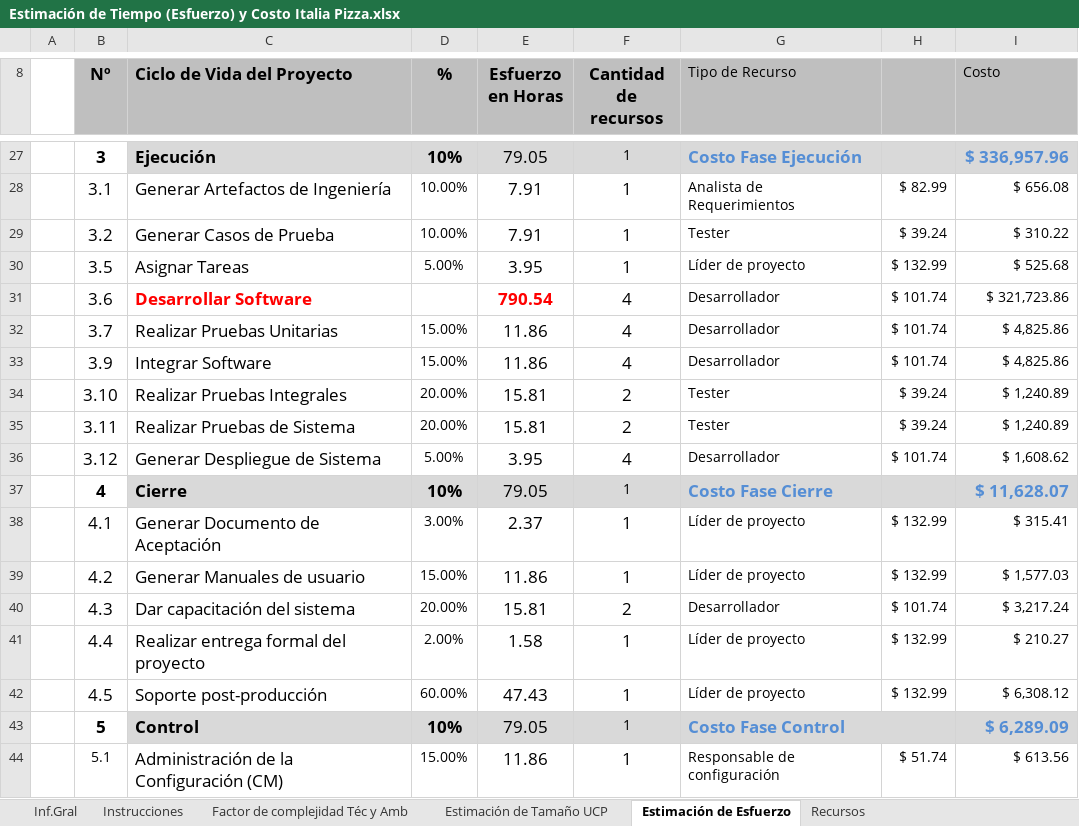
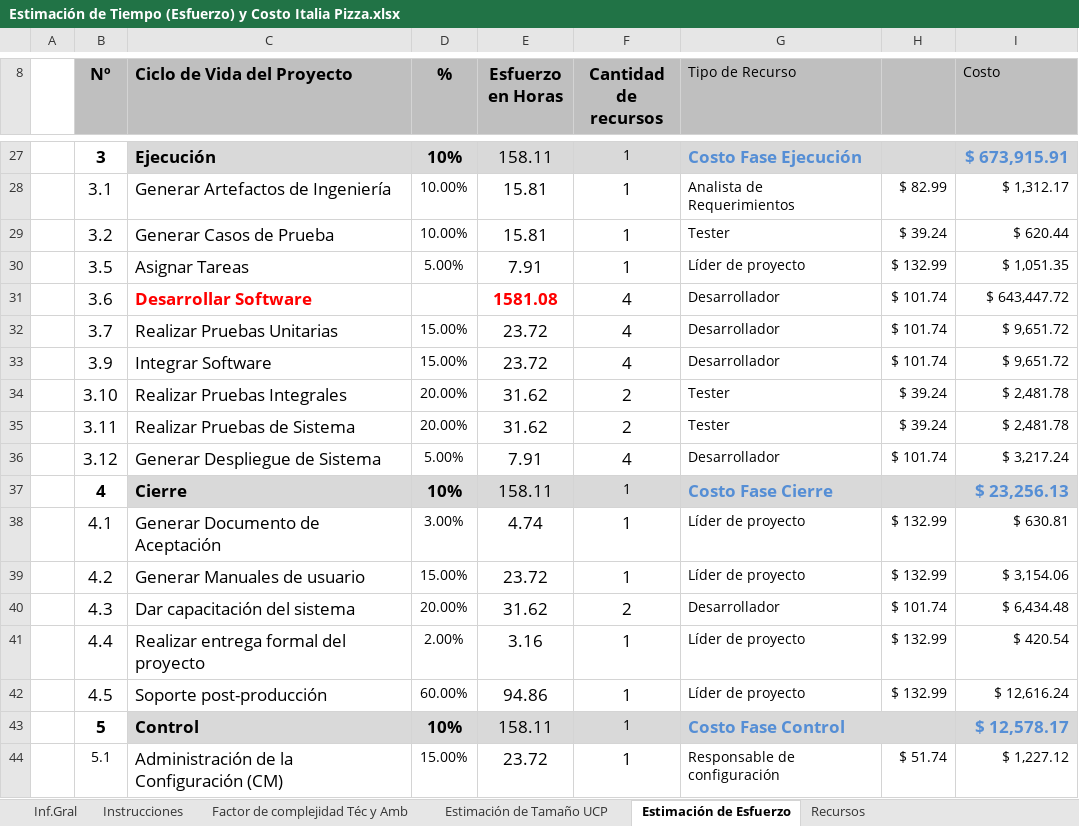
Before and after one commit to MigCamo/Italia-Pizza-Documentacion, an Excel workbook: Documentacion de Requerimientos/Estimación de Tiempo (Esfuerzo) y Costo Italia Pizza.xlsx, sheet Estimación de Esfuerzo, drawn as a sheet; only a part is shown, gaps mark what is left out; values as stored, in another font and other column widths than the file's, no borders; the diff covers the shown part only; the diff names each change by its address in the sheet, - before the commit and + after, or states it on an @@ line.

```diff
--- a/Documentacion de Requerimientos/Estimación de Tiempo (Esfuerzo) y Costo Italia Pizza.xlsx (sheet Estimación de Esfuerzo)
+++ b/Documentacion de Requerimientos/Estimación de Tiempo (Esfuerzo) y Costo Italia Pizza.xlsx (sheet Estimación de Esfuerzo)
-E27 (Esfuerzo en Horas): 79.05
+E27 (Esfuerzo en Horas): 158.11
-I27 (Costo): $ 336,957.96
+I27 (Costo): $ 673,915.91
-E28:E29 (Esfuerzo en Horas): 7.91
+E28:E29 (Esfuerzo en Horas): 15.81
-I28 (Costo): $ 656.08
+I28 (Costo): $ 1,312.17
-I29 (Costo): $ 310.22
+I29 (Costo): $ 620.44
-E30 (Esfuerzo en Horas): 3.95
+E30 (Esfuerzo en Horas): 7.91
-I30 (Costo): $ 525.68
+I30 (Costo): $ 1,051.35
-E31 (Esfuerzo en Horas): 790.54
+E31 (Esfuerzo en Horas): 1581.08
-I31 (Costo): $ 321,723.86
+I31 (Costo): $ 643,447.72
-E32:E33 (Esfuerzo en Horas): 11.86
+E32:E33 (Esfuerzo en Horas): 23.72
-I32:I33 (Costo): $ 4,825.86
+I32:I33 (Costo): $ 9,651.72
-E34:E35 (Esfuerzo en Horas): 15.81
+E34:E35 (Esfuerzo en Horas): 31.62
-I34:I35 (Costo): $ 1,240.89
+I34:I35 (Costo): $ 2,481.78
-E36 (Esfuerzo en Horas): 3.95
+E36 (Esfuerzo en Horas): 7.91
-I36 (Costo): $ 1,608.62
+I36 (Costo): $ 3,217.24
-E37 (Esfuerzo en Horas): 79.05
+E37 (Esfuerzo en Horas): 158.11
-I37 (Costo): $ 11,628.07
+I37 (Costo): $ 23,256.13
-E38 (Esfuerzo en Horas): 2.37
+E38 (Esfuerzo en Horas): 4.74
-I38 (Costo): $ 315.41
+I38 (Costo): $ 630.81
-E39 (Esfuerzo en Horas): 11.86
+E39 (Esfuerzo en Horas): 23.72
-I39 (Costo): $ 1,577.03
+I39 (Costo): $ 3,154.06
-E40 (Esfuerzo en Horas): 15.81
+E40 (Esfuerzo en Horas): 31.62
-I40 (Costo): $ 3,217.24
+I40 (Costo): $ 6,434.48
-E41 (Esfuerzo en Horas): 1.58
+E41 (Esfuerzo en Horas): 3.16
-I41 (Costo): $ 210.27
+I41 (Costo): $ 420.54
-E42 (Esfuerzo en Horas): 47.43
+E42 (Esfuerzo en Horas): 94.86
-I42 (Costo): $ 6,308.12
+I42 (Costo): $ 12,616.24
-E43 (Esfuerzo en Horas): 79.05
+E43 (Esfuerzo en Horas): 158.11
-I43 (Costo): $ 6,289.09
+I43 (Costo): $ 12,578.17
-E44 (Esfuerzo en Horas): 11.86
+E44 (Esfuerzo en Horas): 23.72
-I44 (Costo): $ 613.56
+I44 (Costo): $ 1,227.12
```
Also changed, not shown: 51 edited cells elsewhere in this sheet, sheet Factor de complejidad Téc y Amb, 5 other files.
